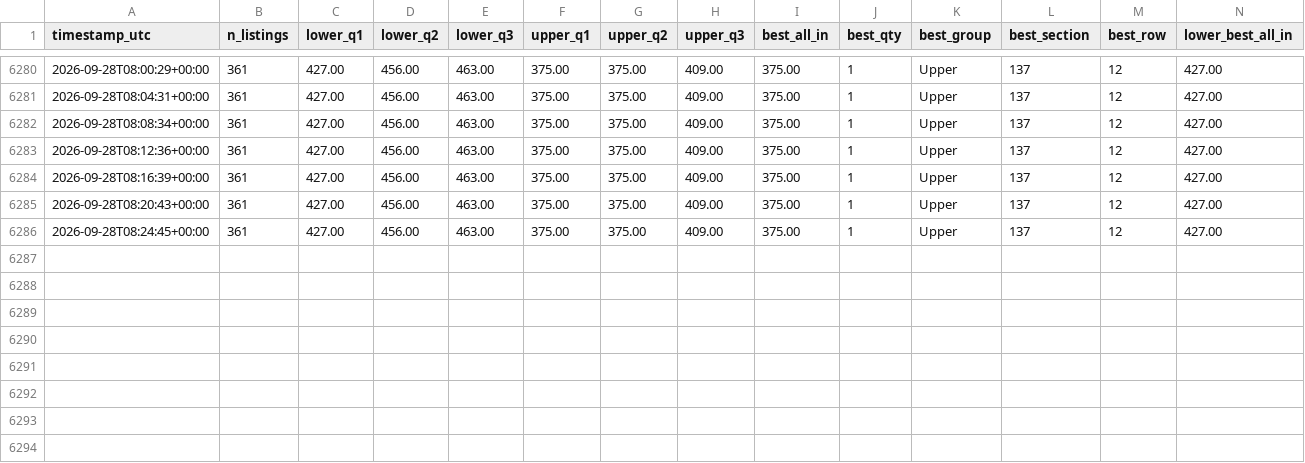
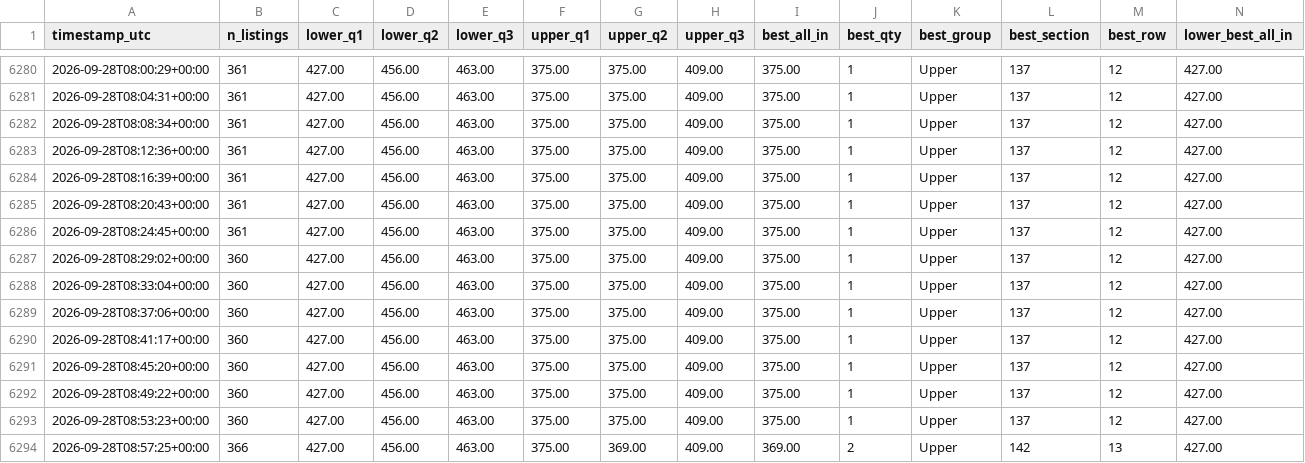
Before and after one commit to MaineMoose18/outx-ticket-watch, a CSV file: price_history.csv, drawn as a sheet; only a part is shown, gaps mark what is left out; rows hold the shown columns only; the diff names each change by its address in the sheet, - before the commit and + after, or states it on an @@ line.

```diff
--- a/price_history.csv
+++ b/price_history.csv
+row 6287: 2026-09-28T08:29:02+00:00 | 360 | 427.00 | 456.00 | 463.00 | 375.00 | 375.00 | 409.00 | 375.00 | 1 | Upper | 137 | 12 | 427.00
+row 6288: 2026-09-28T08:33:04+00:00 | 360 | 427.00 | 456.00 | 463.00 | 375.00 | 375.00 | 409.00 | 375.00 | 1 | Upper | 137 | 12 | 427.00
+row 6289: 2026-09-28T08:37:06+00:00 | 360 | 427.00 | 456.00 | 463.00 | 375.00 | 375.00 | 409.00 | 375.00 | 1 | Upper | 137 | 12 | 427.00
+row 6290: 2026-09-28T08:41:17+00:00 | 360 | 427.00 | 456.00 | 463.00 | 375.00 | 375.00 | 409.00 | 375.00 | 1 | Upper | 137 | 12 | 427.00
+row 6291: 2026-09-28T08:45:20+00:00 | 360 | 427.00 | 456.00 | 463.00 | 375.00 | 375.00 | 409.00 | 375.00 | 1 | Upper | 137 | 12 | 427.00
+row 6292: 2026-09-28T08:49:22+00:00 | 360 | 427.00 | 456.00 | 463.00 | 375.00 | 375.00 | 409.00 | 375.00 | 1 | Upper | 137 | 12 | 427.00
+row 6293: 2026-09-28T08:53:23+00:00 | 360 | 427.00 | 456.00 | 463.00 | 375.00 | 375.00 | 409.00 | 375.00 | 1 | Upper | 137 | 12 | 427.00
+row 6294: 2026-09-28T08:57:25+00:00 | 366 | 427.00 | 456.00 | 463.00 | 375.00 | 369.00 | 409.00 | 369.00 | 2 | Upper | 142 | 13 | 427.00
```
Also changed, not shown: 1 other file.
